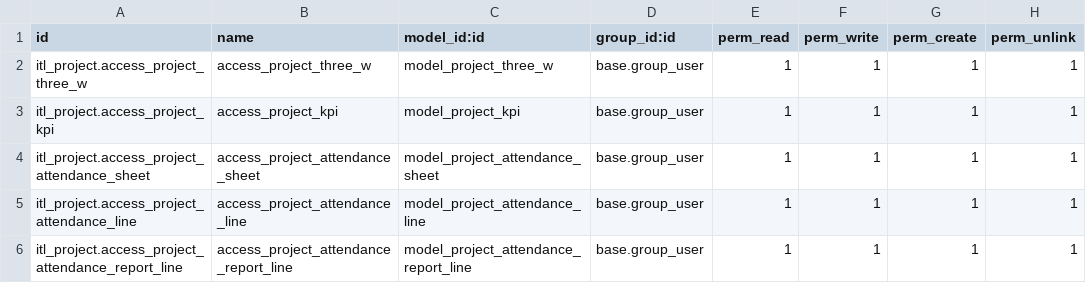
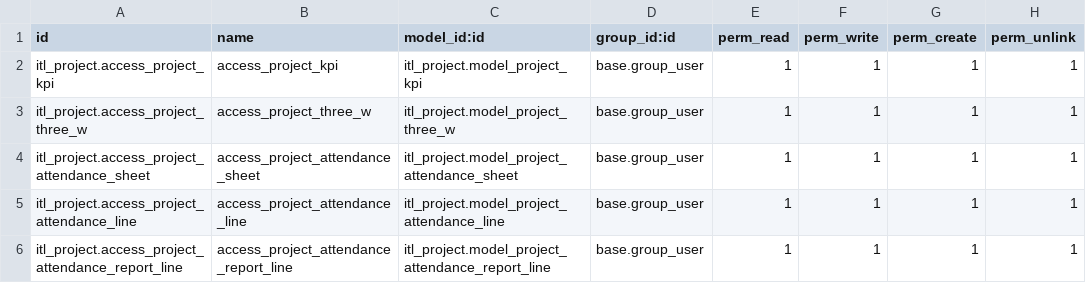
Before and after one commit to selim-reza007/Odoo-16-personal, a CSV file: itl_project/security/ir.model.access.csv, drawn as a sheet.

```diff
--- a/itl_project/security/ir.model.access.csv
+++ b/itl_project/security/ir.model.access.csv
@@ -1,6 +1,6 @@
 id,name,model_id:id,group_id:id,perm_read,perm_write,perm_create,perm_unlink
-itl_project.access_project_three_w,access_project_three_w,model_project_three_w,base.group_user,1,1,1,1
-itl_project.access_project_kpi,access_project_kpi,model_project_kpi,base.group_user,1,1,1,1
-itl_project.access_project_attendance_sheet,access_project_attendance_sheet,model_project_attendance_sheet,base.group_user,1,1,1,1
-itl_project.access_project_attendance_line,access_project_attendance_line,model_project_attendance_line,base.group_user,1,1,1,1
-itl_project.access_project_attendance_report_line,access_project_attendance_report_line,model_project_attendance_report_line,base.group_user,1,1,1,1
+itl_project.access_project_kpi,access_project_kpi,itl_project.model_project_kpi,base.group_user,1,1,1,1
+itl_project.access_project_three_w,access_project_three_w,itl_project.model_project_three_w,base.group_user,1,1,1,1
+itl_project.access_project_attendance_sheet,access_project_attendance_sheet,itl_project.model_project_attendance_sheet,base.group_user,1,1,1,1
+itl_project.access_project_attendance_line,access_project_attendance_line,itl_project.model_project_attendance_line,base.group_user,1,1,1,1
+itl_project.access_project_attendance_report_line,access_project_attendance_report_line,itl_project.model_project_attendance_report_line,base.group_user,1,1,1,1
```
Also changed, not shown: 9 other files.
